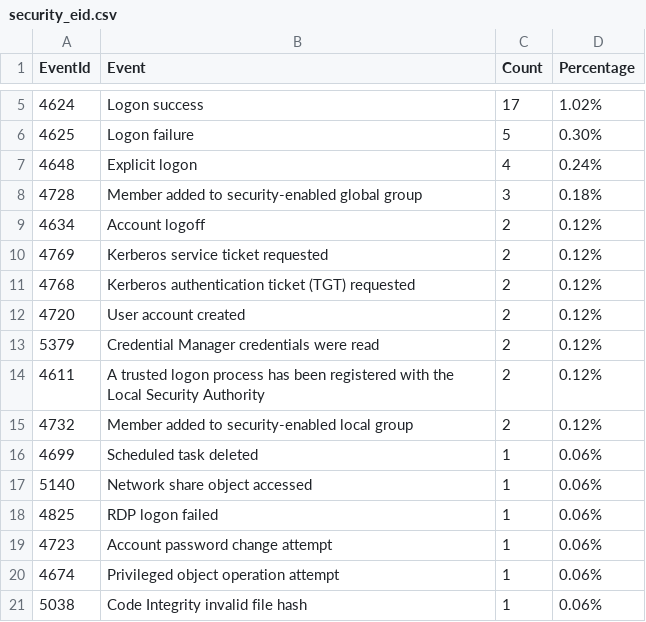
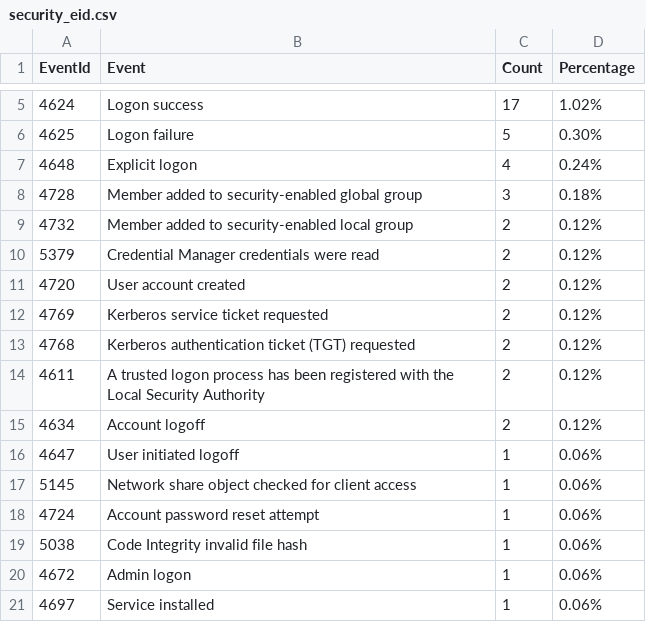
Before and after one commit to fukusuket/InvestigateWindowsLogSetting, a CSV file: security_eid.csv, drawn as a sheet; only a part is shown, gaps mark what is left out.

```diff
--- a/security_eid.csv
+++ b/security_eid.csv
@@ -8,14 +8,14 @@ EventId,Event,Count,Percentage
 4728,Member added to security-enabled global group,3,0.18%
-4634,Account logoff,2,0.12%
+4732,Member added to security-enabled local group,2,0.12%
+5379,Credential Manager credentials were read,2,0.12%
+4720,User account created,2,0.12%
 4769,Kerberos service ticket requested,2,0.12%
 4768,Kerberos authentication ticket (TGT) requested,2,0.12%
-4720,User account created,2,0.12%
-5379,Credential Manager credentials were read,2,0.12%
 4611,A trusted logon process has been registered with the Local Security Authority,2,0.12%
-4732,Member added to security-enabled local group,2,0.12%
-4699,Scheduled task deleted,1,0.06%
-5140,Network share object accessed,1,0.06%
-4825,RDP logon failed,1,0.06%
-4723,Account password change attempt,1,0.06%
-4674,Privileged object operation attempt,1,0.06%
+4634,Account logoff,2,0.12%
+4647,User initiated logoff,1,0.06%
+5145,Network share object checked for client access,1,0.06%
+4724,Account password reset attempt,1,0.06%
 5038,Code Integrity invalid file hash,1,0.06%
+4672,Admin logon,1,0.06%
+4697,Service installed,1,0.06%
```
Also changed, not shown: sigma_eid.csv, 3 other files.
